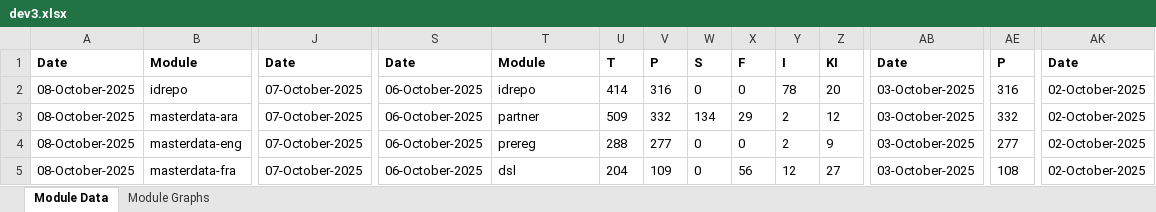
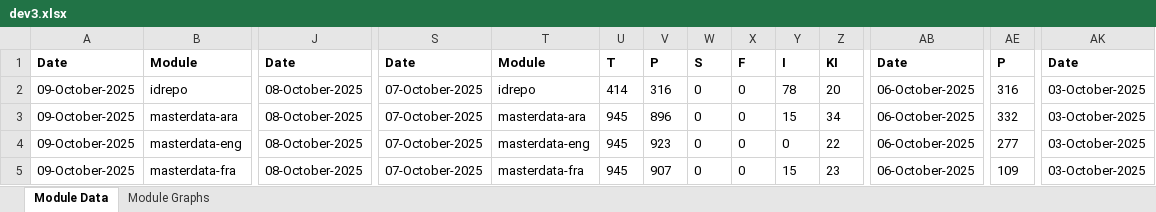
Before and after one commit to mosip/test-management, an Excel workbook: minio-report-tracker/xlxs/dev3.xlsx, sheet Module Data, drawn as a sheet; only a part is shown, gaps mark what is left out; values as stored, in another font and other column widths than the file's, no borders; the diff covers the shown part only; the diff names each change by its address in the sheet, - before the commit and + after, or states it on an @@ line.

```diff
--- a/minio-report-tracker/xlxs/dev3.xlsx (sheet Module Data)
+++ b/minio-report-tracker/xlxs/dev3.xlsx (sheet Module Data)
-A2:A5: 08-October-2025
+A2:A5: 09-October-2025
-J2:J5: 07-October-2025
+J2:J5: 08-October-2025
-S2:S5: 06-October-2025
+S2:S5: 07-October-2025
-AB2:AB5: 03-October-2025
+AB2:AB5: 06-October-2025
-AK2:AK5: 02-October-2025
+AK2:AK5: 03-October-2025
-T3: partner
+T3: masterdata-ara
-U3: 509
+U3: 945
-V3: 332
+V3: 896
-W3: 134
+W3: 0
-X3: 29
+X3: 0
-Y3: 2
+Y3: 15
-Z3: 12
+Z3: 34
-T4: prereg
+T4: masterdata-eng
-U4: 288
+U4: 945
-V4: 277
+V4: 923
-Y4: 2
+Y4: 0
-Z4: 9
+Z4: 22
-T5: dsl
+T5: masterdata-fra
-U5: 204
+U5: 945
-V5: 109
+V5: 907
-X5: 56
+X5: 0
-Y5: 12
+Y5: 15
-Z5: 27
+Z5: 23
-AE5: 108
+AE5: 109
```
Also changed, not shown: 3 added rows, 3 removed rows and 68 edited cells elsewhere in this sheet, charts or pictures, minio-report-tracker/xlxs/cellbox21.xlsx, minio-report-tracker/xlxs/collab.xlsx, 17 other files.
